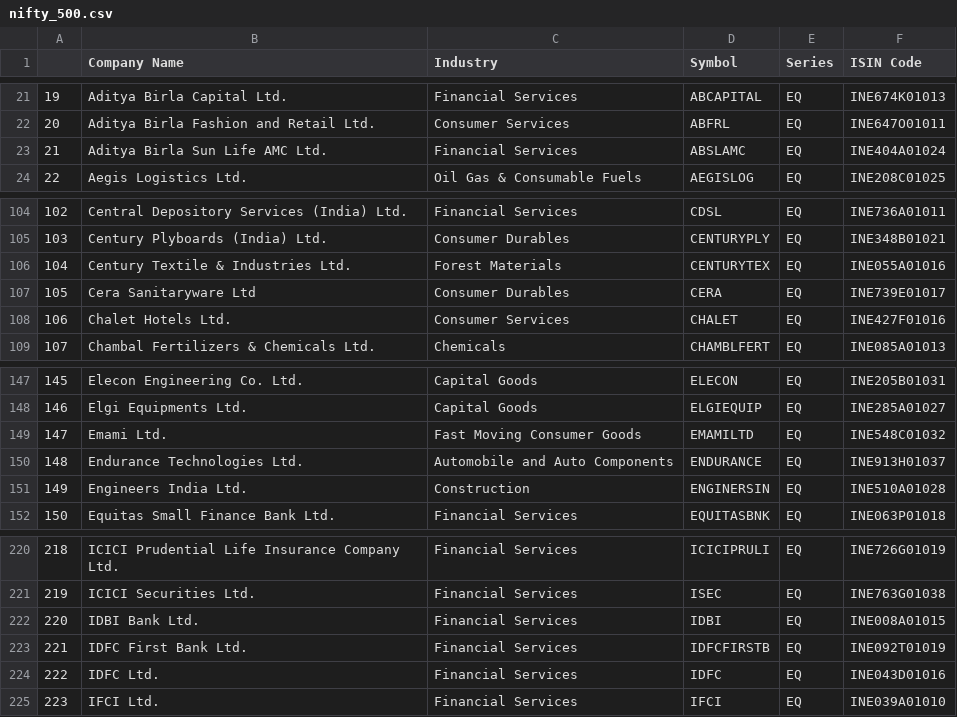
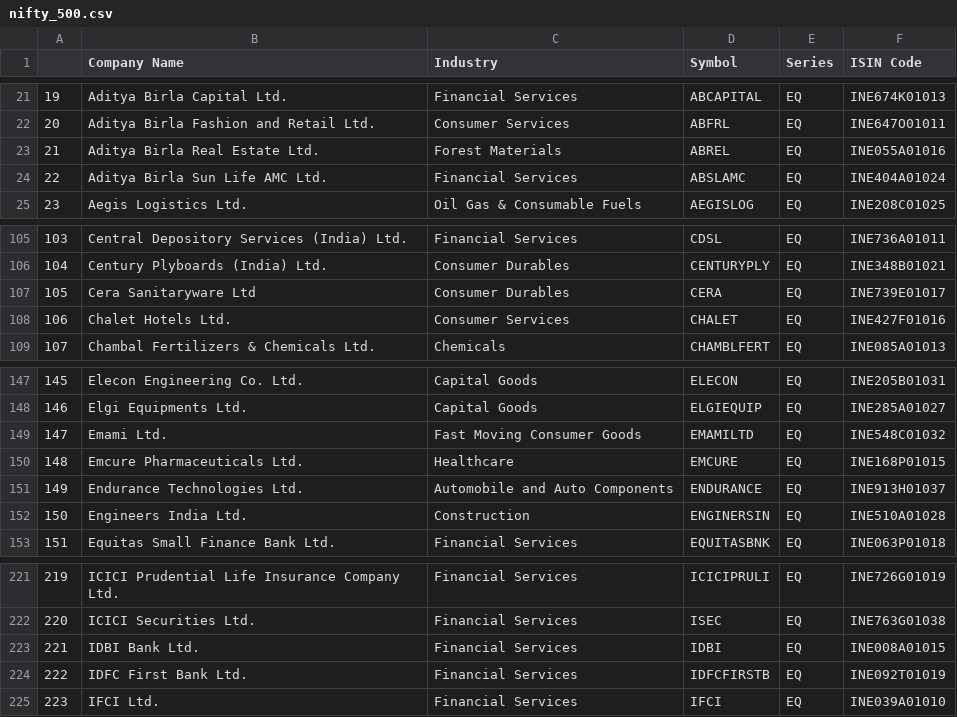
Before and after one commit to Shubxam/Nifty-500-Live-Sentiment-Analysis, a CSV file: datasets/nifty_500.csv, drawn as a sheet; only a part is shown, gaps mark what is left out; removed rows and columns are numbered as before the commit, all else as after; the diff names each change by its address in the sheet, - before the commit and + after, or states it on an @@ line.

```diff
--- a/datasets/nifty_500.csv
+++ b/datasets/nifty_500.csv
+row 23: 21 | Aditya Birla Real Estate Ltd. | Forest Materials | ABREL | EQ | INE055A01016
@@ column A renumbered between rows 24 and 224 @@
-row 106: 104 | Century Textile & Industries Ltd. | Forest Materials | CENTURYTEX | EQ | INE055A01016
+row 150: 148 | Emcure Pharmaceuticals Ltd. | Healthcare | EMCURE | EQ | INE168P01015
-row 224: 222 | IDFC Ltd. | Financial Services | IDFC | EQ | INE043D01016
```
Also changed, not shown: 1 other file.
